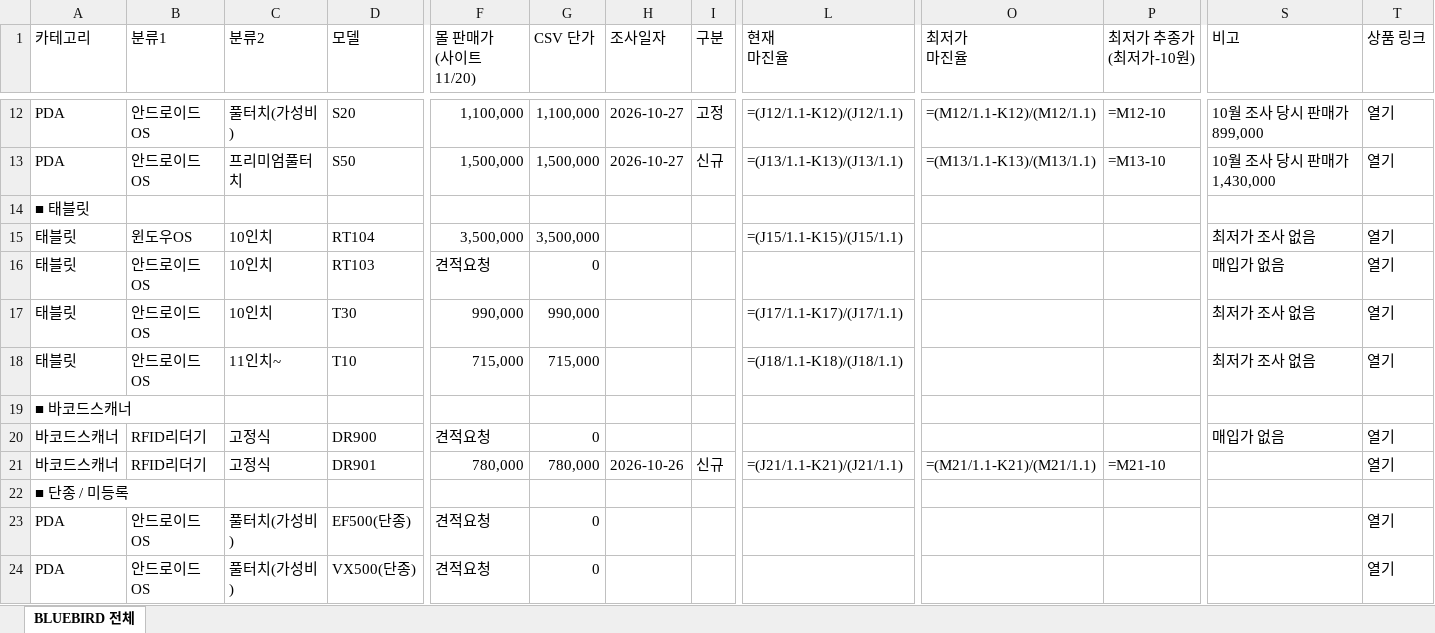
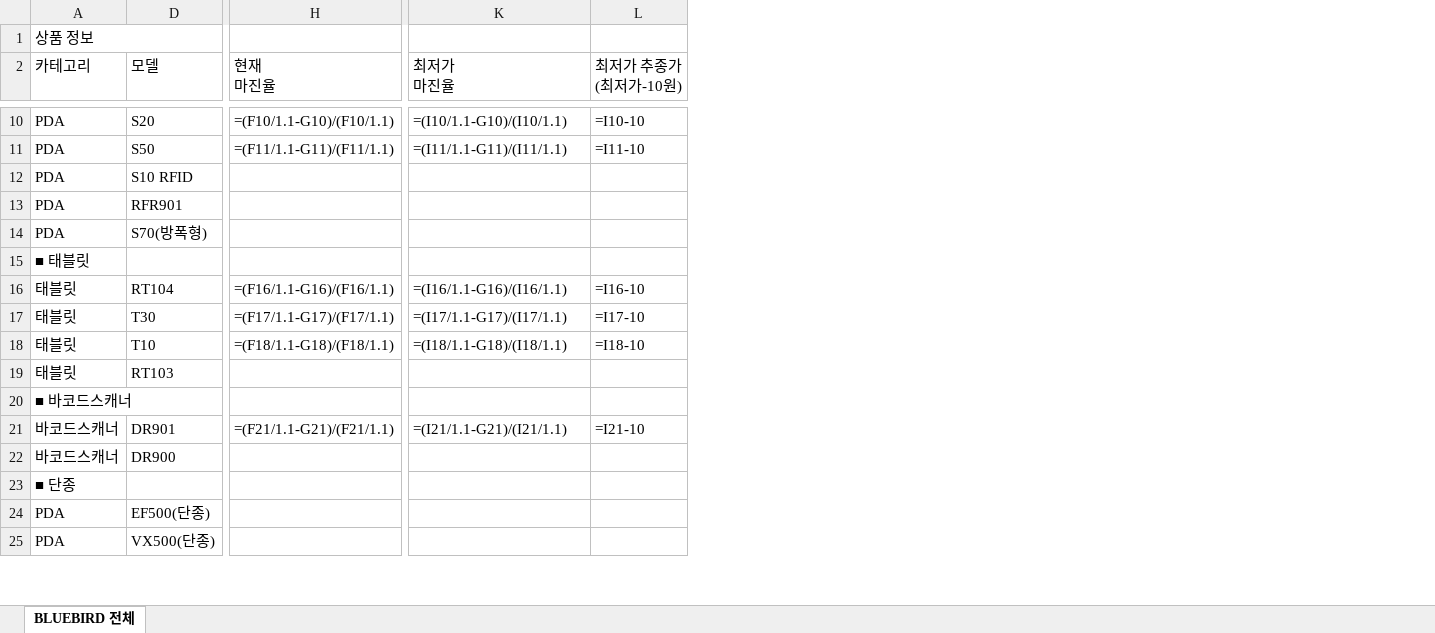
Before and after one commit to 24730060/-, an Excel workbook: BLUEBIRD_마진율정리_20261120.xlsx, sheet BLUEBIRD 전체, drawn as a sheet; only a part is shown, gaps mark what is left out; values as stored, in another font and other column widths than the file's, no cell formats; formulas without a stored value are shown as written; removed rows and columns are numbered as before the commit, all else as after; rows hold the shown columns only; the diff covers the shown part only; the diff names each change by its address in the sheet, - before the commit and + after, or states it on an @@ line.

```diff
--- a/BLUEBIRD_마진율정리_20261120.xlsx (sheet BLUEBIRD 전체)
+++ b/BLUEBIRD_마진율정리_20261120.xlsx (sheet BLUEBIRD 전체)
@@ column B (분류1) hidden, rows 12-15: 안드로이드OS | 안드로이드OS |  | 윈도우OS; rows 17-18: 안드로이드OS | 안드로이드OS; rows 21-24: RFID리더기 |  | 안드로이드OS | 안드로이드OS @@
@@ column C (분류2) hidden, rows 12-15: 풀터치(가성비) | 프리미엄풀터치 |  | 10인치; rows 17-18: 10인치 | 11인치~; rows 21-24: 고정식 |  | 풀터치(가성비) | 풀터치(가성비) @@
-column F (몰 판매가 (사이트 11/20)), rows 12-15: 1,100,000 | 1,500,000 |  | 3,500,000; rows 17-18: 990,000 | 715,000; rows 21-24: 780,000 |  | 견적요청 | 견적요청
-column G (CSV 단가), rows 12-15: 1,100,000 | 1,500,000 |  | 3,500,000; rows 17-18: 990,000 | 715,000; rows 21-24: 780,000 |  | 0 | 0
-column H (조사일자), rows 12-13: 2026-10-27 | 2026-10-27; row 21: 2026-10-26
-column I (구분), rows 12-13: 고정 | 신규; row 21: 신규
-column S (비고), rows 12-15: 10월 조사 당시 판매가 899,000 | 10월 조사 당시 판매가 1,430,000 |  | 최저가 조사 없음; rows 17-18: 최저가 조사 없음 | 최저가 조사 없음
-column T (상품 링크), rows 12-15: 열기 | 열기 |  | 열기; rows 17-18: 열기 | 열기; rows 21-24: 열기 |  | 열기 | 열기
+row 1: 상품 정보
-H10 (현재 마진율): =(J12/1.1-K12)/(J12/1.1)
+H10 (현재 마진율): =(F10/1.1-G10)/(F10/1.1)
-K10 (최저가 마진율): =(M12/1.1-K12)/(M12/1.1)
+K10 (최저가 마진율): =(I10/1.1-G10)/(I10/1.1)
-L10 (최저가 추종가 (최저가-10원)): =M12-10
+L10 (최저가 추종가 (최저가-10원)): =I10-10
-H11 (현재 마진율): =(J13/1.1-K13)/(J13/1.1)
+H11 (현재 마진율): =(F11/1.1-G11)/(F11/1.1)
-K11 (최저가 마진율): =(M13/1.1-K13)/(M13/1.1)
+K11 (최저가 마진율): =(I11/1.1-G11)/(I11/1.1)
-L11 (최저가 추종가 (최저가-10원)): =M13-10
+L11 (최저가 추종가 (최저가-10원)): =I11-10
+row 12: PDA | S10 RFID
+row 13: PDA | RFR901
+row 14: PDA | S70(방폭형)
-H16 (현재 마진율): =(J15/1.1-K15)/(J15/1.1)
+H16 (현재 마진율): =(F16/1.1-G16)/(F16/1.1)
-K16 (최저가 마진율): (empty)
+K16 (최저가 마진율): =(I16/1.1-G16)/(I16/1.1)
-L16 (최저가 추종가 (최저가-10원)): (empty)
+L16 (최저가 추종가 (최저가-10원)): =I16-10
-row 16: 태블릿 | 안드로이드OS | 10인치 | RT103 | 견적요청 | 0 |  |  |  |  |  | 매입가 없음 | 열기
-H17 (현재 마진율): =(J17/1.1-K17)/(J17/1.1)
+H17 (현재 마진율): =(F17/1.1-G17)/(F17/1.1)
-K17 (최저가 마진율): (empty)
+K17 (최저가 마진율): =(I17/1.1-G17)/(I17/1.1)
-L17 (최저가 추종가 (최저가-10원)): (empty)
+L17 (최저가 추종가 (최저가-10원)): =I17-10
-H18 (현재 마진율): =(J18/1.1-K18)/(J18/1.1)
+H18 (현재 마진율): =(F18/1.1-G18)/(F18/1.1)
-K18 (최저가 마진율): (empty)
+K18 (최저가 마진율): =(I18/1.1-G18)/(I18/1.1)
-L18 (최저가 추종가 (최저가-10원)): (empty)
+L18 (최저가 추종가 (최저가-10원)): =I18-10
+row 19: 태블릿 | RT103
-row 20: 바코드스캐너 | RFID리더기 | 고정식 | DR900 | 견적요청 | 0 |  |  |  |  |  | 매입가 없음 | 열기
-H21 (현재 마진율): =(J21/1.1-K21)/(J21/1.1)
+H21 (현재 마진율): =(F21/1.1-G21)/(F21/1.1)
-K21 (최저가 마진율): =(M21/1.1-K21)/(M21/1.1)
+K21 (최저가 마진율): =(I21/1.1-G21)/(I21/1.1)
-L21 (최저가 추종가 (최저가-10원)): =M21-10
+L21 (최저가 추종가 (최저가-10원)): =I21-10
+row 22: 바코드스캐너 | DR900
-A23 (카테고리): ■ 단종 / 미등록
+A23 (카테고리): ■ 단종
```
Also changed, not shown: 11 removed rows, 2 removed columns and 30 edited cells elsewhere in this sheet, cell formats.
